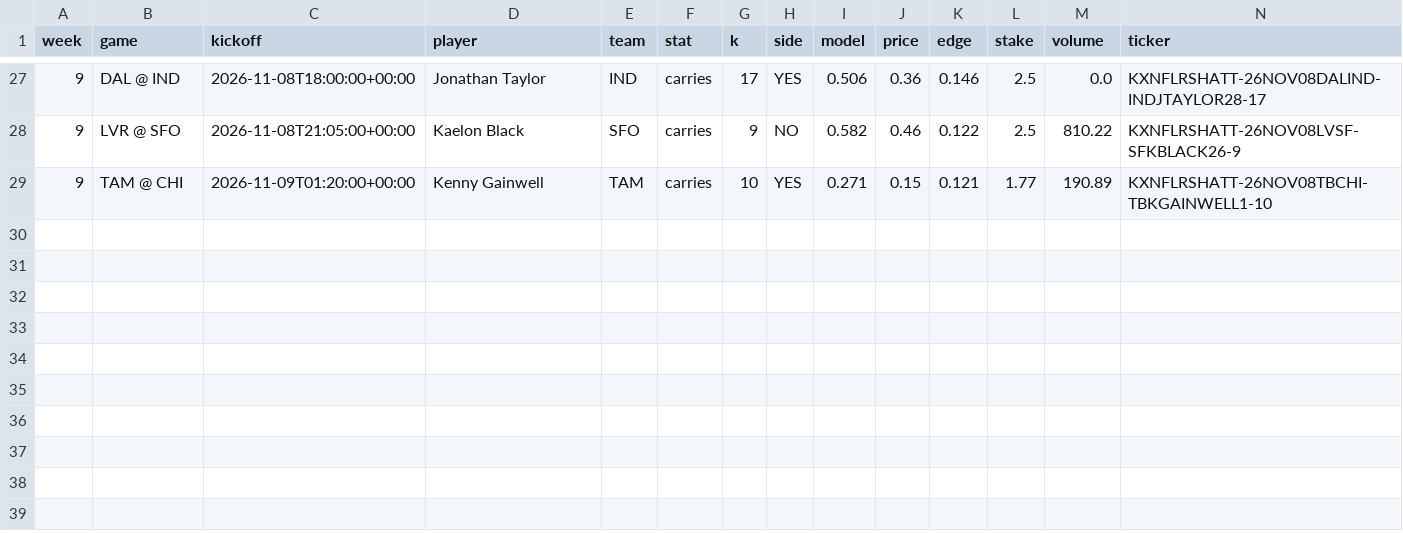
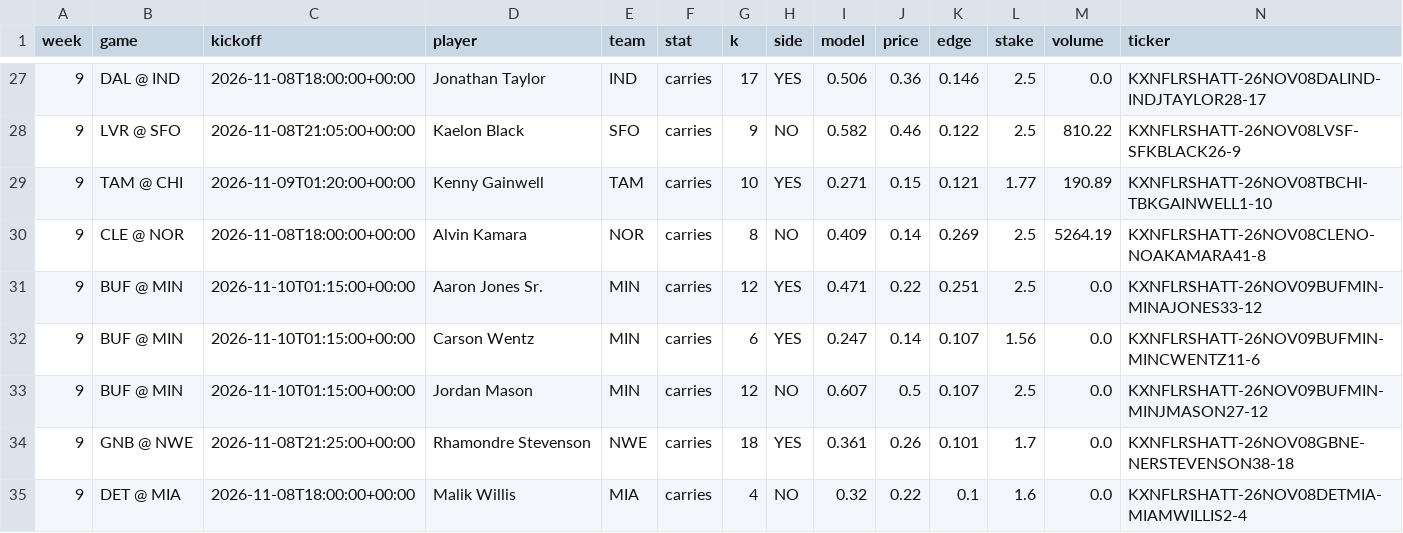
Before and after one commit to mikehollandwork-source/NFL-, a CSV file: output/2026/money/week_09.csv, drawn as a sheet; only a part is shown, gaps mark what is left out; rows hold the shown columns only; the diff names each change by its address in the sheet, - before the commit and + after, or states it on an @@ line.

```diff
--- a/output/2026/money/week_09.csv
+++ b/output/2026/money/week_09.csv
+row 30: 9 | CLE @ NOR | 2026-11-08T18:00:00+00:00 | Alvin Kamara | NOR | carries | 8 | NO | 0.409 | 0.14 | 0.269 | 2.5 | 5264.19 | KXNFLRSHATT-26NOV08CLENO-NOAKAMARA41-8
+row 31: 9 | BUF @ MIN | 2026-11-10T01:15:00+00:00 | Aaron Jones Sr. | MIN | carries | 12 | YES | 0.471 | 0.22 | 0.251 | 2.5 | 0.0 | KXNFLRSHATT-26NOV09BUFMIN-MINAJONES33-12
+row 32: 9 | BUF @ MIN | 2026-11-10T01:15:00+00:00 | Carson Wentz | MIN | carries | 6 | YES | 0.247 | 0.14 | 0.107 | 1.56 | 0.0 | KXNFLRSHATT-26NOV09BUFMIN-MINCWENTZ11-6
+row 33: 9 | BUF @ MIN | 2026-11-10T01:15:00+00:00 | Jordan Mason | MIN | carries | 12 | NO | 0.607 | 0.5 | 0.107 | 2.5 | 0.0 | KXNFLRSHATT-26NOV09BUFMIN-MINJMASON27-12
+row 34: 9 | GNB @ NWE | 2026-11-08T21:25:00+00:00 | Rhamondre Stevenson | NWE | carries | 18 | YES | 0.361 | 0.26 | 0.101 | 1.7 | 0.0 | KXNFLRSHATT-26NOV08GBNE-NERSTEVENSON38-18
+row 35: 9 | DET @ MIA | 2026-11-08T18:00:00+00:00 | Malik Willis | MIA | carries | 4 | NO | 0.32 | 0.22 | 0.1 | 1.6 | 0.0 | KXNFLRSHATT-26NOV08DETMIA-MIAMWILLIS2-4
```
Also changed, not shown: output/2026/money/week_09_current.csv, 2 other files.
